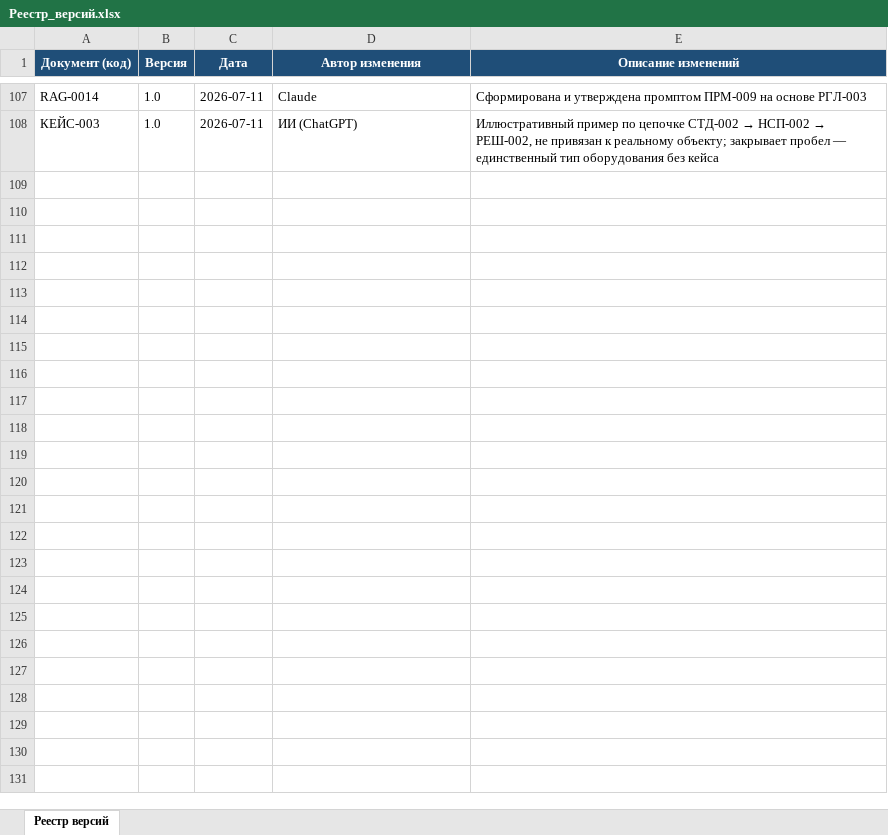
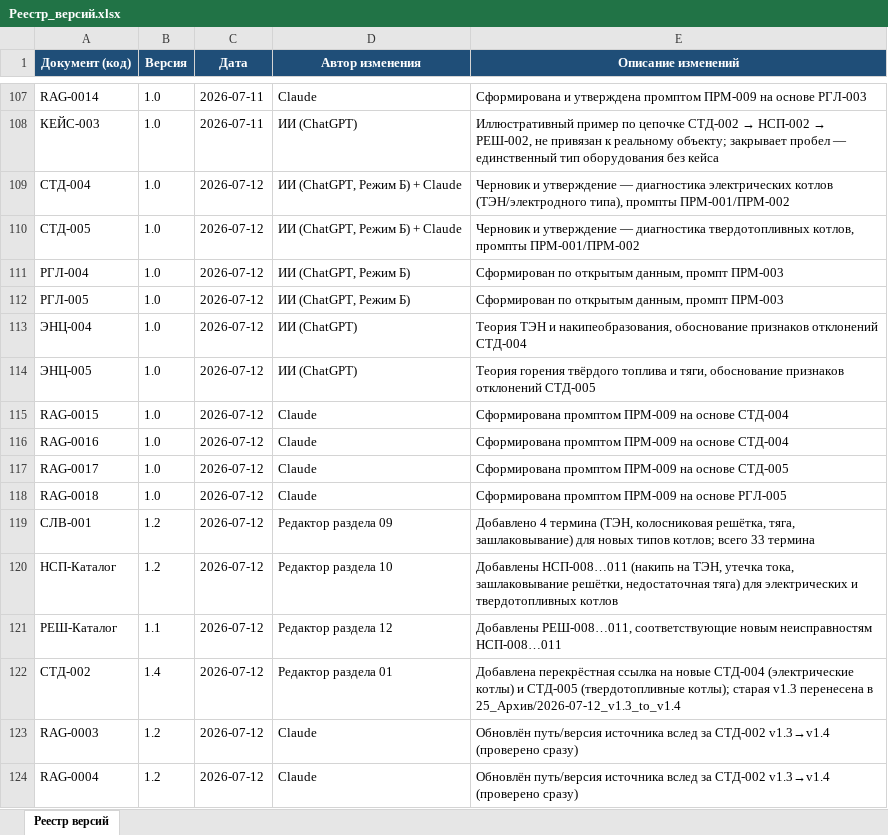
Before and after one commit to andrey52bs-dotcom/KnowledgeFactory_-_Foundation_v1.0, an Excel workbook: 00_Проект/02_Реестр/Реестр_версий.xlsx, sheet Реестр версий, drawn as a sheet; only a part is shown, gaps mark what is left out; values as stored, in another font and other column widths than the file's, no borders; charts and pictures not drawn; the diff names each change by its address in the sheet, - before the commit and + after, or states it on an @@ line.

```diff
--- a/00_Проект/02_Реестр/Реестр_версий.xlsx (sheet Реестр версий)
+++ b/00_Проект/02_Реестр/Реестр_версий.xlsx (sheet Реестр версий)
+row 109: СТД-004 | 1.0 | 2026-07-12 | ИИ (ChatGPT, Режим Б) + Claude | Черновик и утверждение — диагностика электрических котлов (ТЭН/электродного типа), промпты ПРМ-001/ПРМ-002
+row 110: СТД-005 | 1.0 | 2026-07-12 | ИИ (ChatGPT, Режим Б) + Claude | Черновик и утверждение — диагностика твердотопливных котлов, промпты ПРМ-001/ПРМ-002
+row 111: РГЛ-004 | 1.0 | 2026-07-12 | ИИ (ChatGPT, Режим Б) | Сформирован по открытым данным, промпт ПРМ-003
+row 112: РГЛ-005 | 1.0 | 2026-07-12 | ИИ (ChatGPT, Режим Б) | Сформирован по открытым данным, промпт ПРМ-003
+row 113: ЭНЦ-004 | 1.0 | 2026-07-12 | ИИ (ChatGPT) | Теория ТЭН и накипеобразования, обоснование признаков отклонений СТД-004
+row 114: ЭНЦ-005 | 1.0 | 2026-07-12 | ИИ (ChatGPT) | Теория горения твёрдого топлива и тяги, обоснование признаков отклонений СТД-005
+row 115: RAG-0015 | 1.0 | 2026-07-12 | Claude | Сформирована промптом ПРМ-009 на основе СТД-004
+row 116: RAG-0016 | 1.0 | 2026-07-12 | Claude | Сформирована промптом ПРМ-009 на основе СТД-004
+row 117: RAG-0017 | 1.0 | 2026-07-12 | Claude | Сформирована промптом ПРМ-009 на основе СТД-005
+row 118: RAG-0018 | 1.0 | 2026-07-12 | Claude | Сформирована промптом ПРМ-009 на основе РГЛ-005
+row 119: СЛВ-001 | 1.2 | 2026-07-12 | Редактор раздела 09 | Добавлено 4 термина (ТЭН, колосниковая решётка, тяга, зашлаковывание) для новых типов котлов; всего 33 термина
+row 120: НСП-Каталог | 1.2 | 2026-07-12 | Редактор раздела 10 | Добавлены НСП-008…011 (накипь на ТЭН, утечка тока, зашлаковывание решётки, недостаточная тяга) для электрических и твердотопливных котлов
+row 121: РЕШ-Каталог | 1.1 | 2026-07-12 | Редактор раздела 12 | Добавлены РЕШ-008…011, соответствующие новым неисправностям НСП-008…011
+row 122: СТД-002 | 1.4 | 2026-07-12 | Редактор раздела 01 | Добавлена перекрёстная ссылка на новые СТД-004 (электрические котлы) и СТД-005 (твердотопливные котлы); старая v1.3 перенесена в 25_Архив/2026-07-12_v1.3_to_v1.4
+row 123: RAG-0003 | 1.2 | 2026-07-12 | Claude | Обновлён путь/версия источника вслед за СТД-002 v1.3→v1.4 (проверено сразу)
+row 124: RAG-0004 | 1.2 | 2026-07-12 | Claude | Обновлён путь/версия источника вслед за СТД-002 v1.3→v1.4 (проверено сразу)
```
Also changed, not shown: 00_Проект/02_Реестр/Реестр_документов.xlsx, 00_Проект/02_Реестр/Реестр_терминов.xlsx, 23 other files.
